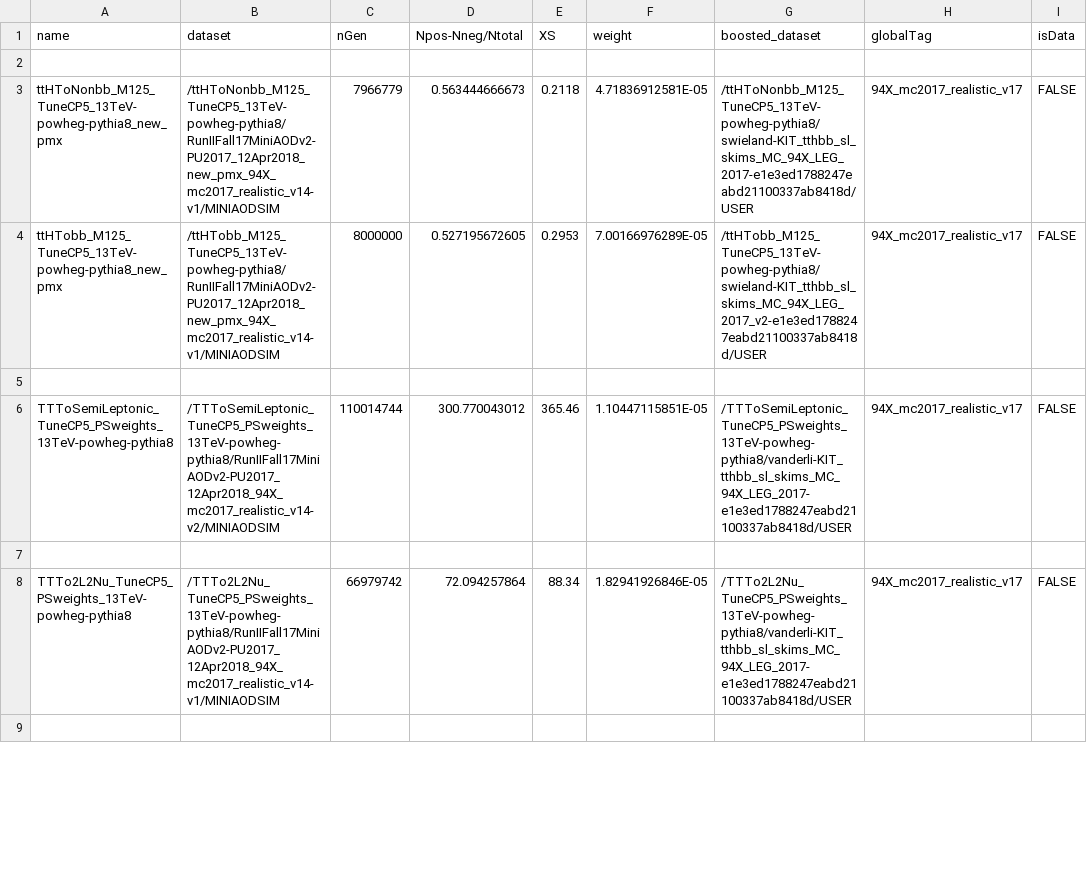
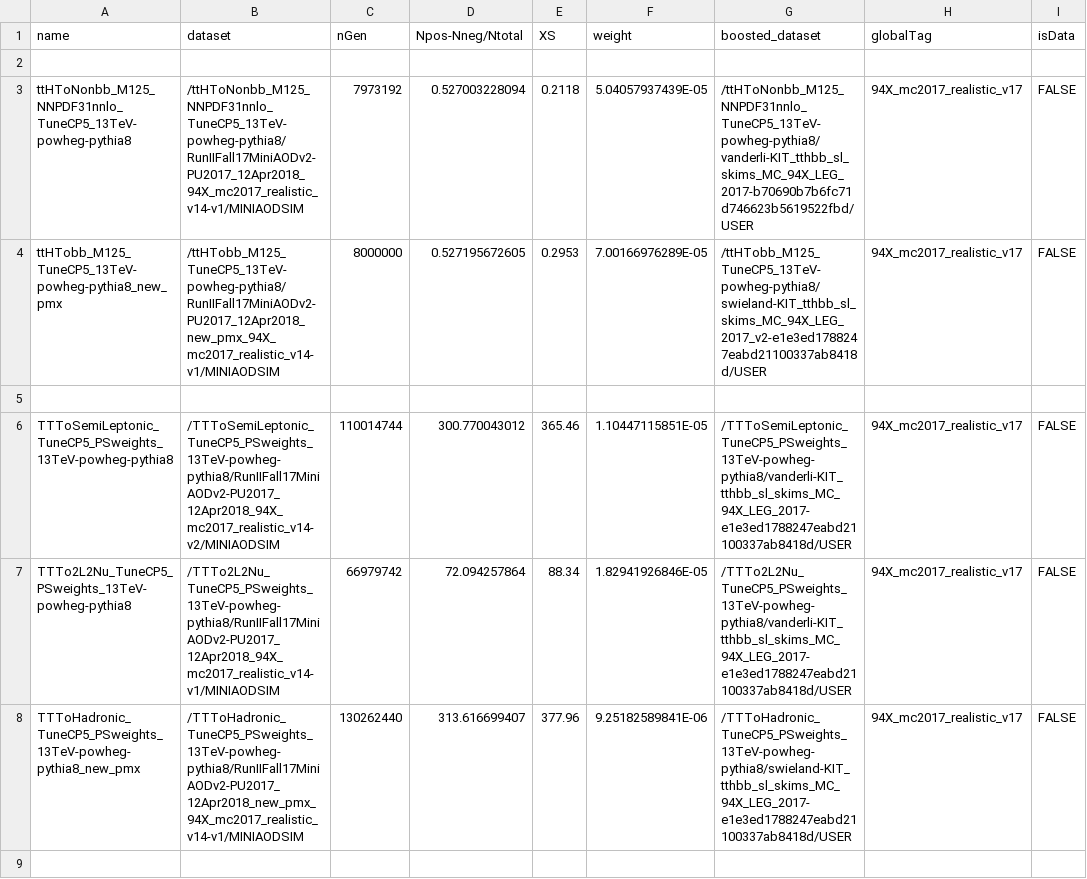
Before and after one commit to kit-cn-cms/BoostedAnalyzer_runscripts_NAF, a CSV file: samplelists/ttH_legacy_ratefactors_2017.csv, drawn as a sheet; only a part is shown; the shorter side is filled out with more unchanged rows; the diff covers the shown part only; the diff names each change by its address in the sheet, - before the commit and + after, or states it on an @@ line.

```diff
--- a/samplelists/ttH_legacy_ratefactors_2017.csv
+++ b/samplelists/ttH_legacy_ratefactors_2017.csv
-A3 (name): ttHToNonbb_M125_TuneCP5_13TeV-powheg-pythia8_new_pmx
+A3 (name): ttHToNonbb_M125_NNPDF31nnlo_TuneCP5_13TeV-powheg-pythia8
-B3 (dataset): /ttHToNonbb_M125_TuneCP5_13TeV-powheg-pythia8/RunIIFall17MiniAODv2-PU2017_12Apr2018_new_pmx_94X_mc2017_realistic_v14-v1/MINIAODSIM
+B3 (dataset): /ttHToNonbb_M125_NNPDF31nnlo_TuneCP5_13TeV-powheg-pythia8/RunIIFall17MiniAODv2-PU2017_12Apr2018_94X_mc2017_realistic_v14-v1/MINIAODSIM
-C3 (nGen): 7966779
+C3 (nGen): 7973192
-D3 (Npos-Nneg/Ntotal): 0.563444666673
+D3 (Npos-Nneg/Ntotal): 0.527003228094
-F3 (weight): 4.71836912581E-05
+F3 (weight): 5.04057937439E-05
-G3 (boosted_dataset): /ttHToNonbb_M125_TuneCP5_13TeV-powheg-pythia8/swieland-KIT_tthbb_sl_skims_MC_94X_LEG_2017-e1e3ed1788247eabd21100337ab8418d/USER
+G3 (boosted_dataset): /ttHToNonbb_M125_NNPDF31nnlo_TuneCP5_13TeV-powheg-pythia8/vanderli-KIT_tthbb_sl_skims_MC_94X_LEG_2017-b70690b7b6fc71d746623b5619522fbd/USER
@@ row 8 moved to row 7: TTTo2L2Nu_TuneCP5_PSweights_13TeV-powheg… @@
@@ row 11 moved to row 8: TTToHadronic_TuneCP5_PSweights_13TeV-pow… @@
```
Also changed, not shown: 5 added rows and 12 edited cells elsewhere in this file, samplelists/ttH_legacy_ratefactors_2016.csv, samplelists/ttH_legacy_ratefactors_2017_ttbb.csv, 4 other files.
